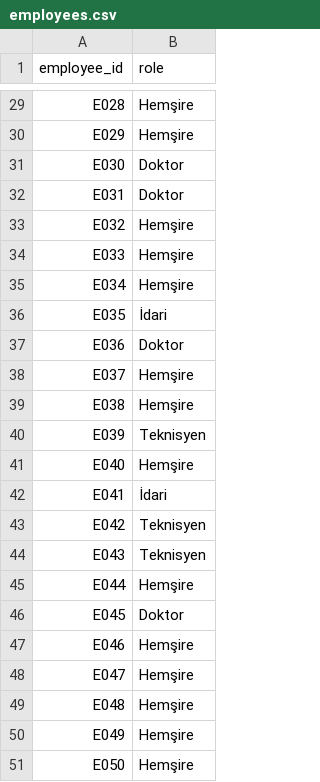
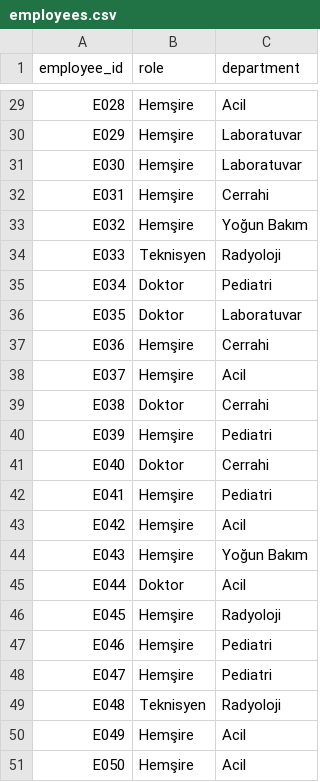
Before and after one commit to UygarYildiz/n8n-Scheduler, a CSV file: synthetic_data/employees.csv, drawn as a sheet; only a part is shown, gaps mark what is left out; the diff covers the shown part only; the diff names each change by its address in the sheet, - before the commit and + after, or states it on an @@ line.

```diff
--- a/synthetic_data/employees.csv
+++ b/synthetic_data/employees.csv
+column C (department), rows 29-51: Acil | Laboratuvar | Laboratuvar | Cerrahi | Yoğun Bakım | Radyoloji | Pediatri | Laboratuvar | Cerrahi | Acil | Cerrahi | Pediatri | Cerrahi | Pediatri | Acil | Yoğun Bakım | Acil | Radyoloji | Pediatri | Pediatri | Radyoloji | Acil | Acil
-B31:B32 (role): Doktor
+B31:B32 (role): Hemşire
-B34 (role): Hemşire
+B34 (role): Teknisyen
-B35 (role): Hemşire
+B35 (role): Doktor
-B36 (role): İdari
+B36 (role): Doktor
-B37 (role): Doktor
+B37 (role): Hemşire
-B39 (role): Hemşire
+B39 (role): Doktor
-B40 (role): Teknisyen
+B40 (role): Hemşire
-B41 (role): Hemşire
+B41 (role): Doktor
-B42 (role): İdari
+B42 (role): Hemşire
-B43:B44 (role): Teknisyen
+B43:B44 (role): Hemşire
-B45 (role): Hemşire
+B45 (role): Doktor
-B46 (role): Doktor
+B46 (role): Hemşire
-B49 (role): Hemşire
+B49 (role): Teknisyen
```
Also changed, not shown: 16 edited cells elsewhere in this file, synthetic_data/availability.csv, synthetic_data/preferences.csv, 15 other files.
